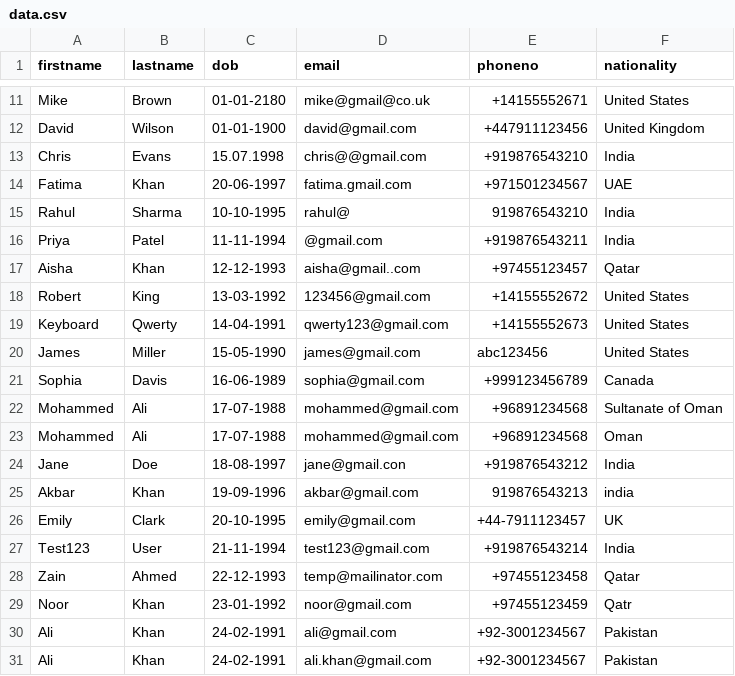
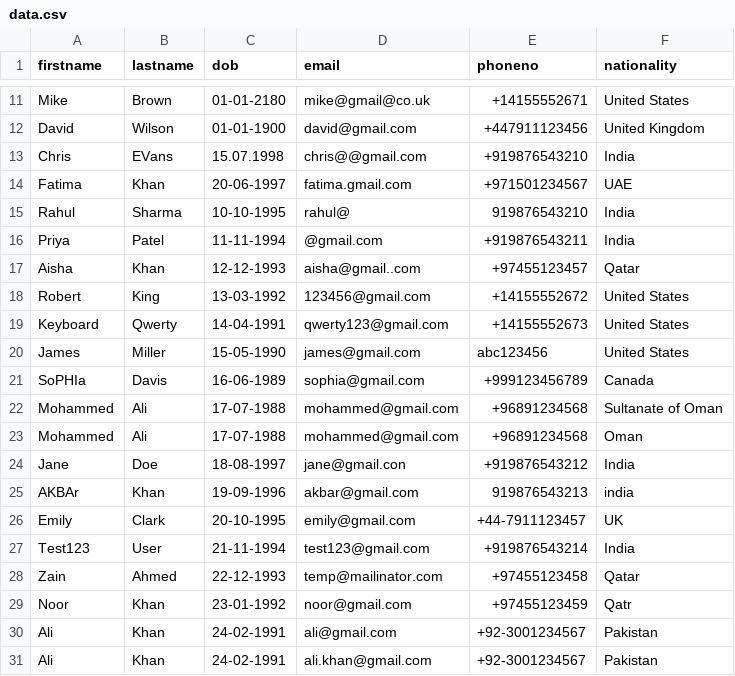
Before and after one commit to itssk625/customer-dq-improvement, a CSV file: data/data.csv, drawn as a sheet; only a part is shown, gaps mark what is left out.

Commit message:
modified name standardization, did email standardization

```diff
--- a/data/data.csv
+++ b/data/data.csv
@@ -12,3 +12,3 @@ Mike,Brown,01-01-2180,mike@gmail@co.uk,+14155552671,United States
 David,Wilson,01-01-1900,david@gmail.com,+447911123456,United Kingdom
-Chris,Evans,15.07.1998,chris@@gmail.com,+919876543210,India
+Chris,EVans,15.07.1998,chris@@gmail.com,+919876543210,India
 Fatima,Khan,20-06-1997,fatima.gmail.com,+971501234567,UAE
@@ -20,3 +20,3 @@ Keyboard,Qwerty,14-04-1991,qwerty123@gmail.com,+14155552673,United States
 James,Miller,15-05-1990,james@gmail.com,abc123456,United States
-Sophia,Davis,16-06-1989,sophia@gmail.com,+999123456789,Canada
+SoPHIa,Davis,16-06-1989,sophia@gmail.com,+999123456789,Canada
 Mohammed,Ali,17-07-1988,mohammed@gmail.com,+96891234568,Sultanate of Oman
@@ -24,3 +24,3 @@ Mohammed,Ali,17-07-1988,mohammed@gmail.com,+96891234568,Oman
 Jane,Doe,18-08-1997,jane@gmail.con,+919876543212,India
-Akbar,Khan,19-09-1996,akbar@gmail.com,919876543213,india
+AKBAr,Khan,19-09-1996,akbar@gmail.com,919876543213,india
 Emily,Clark,20-10-1995,emily@gmail.com,+44-7911123457,UK
```
Also changed, not shown: 4 other files.
